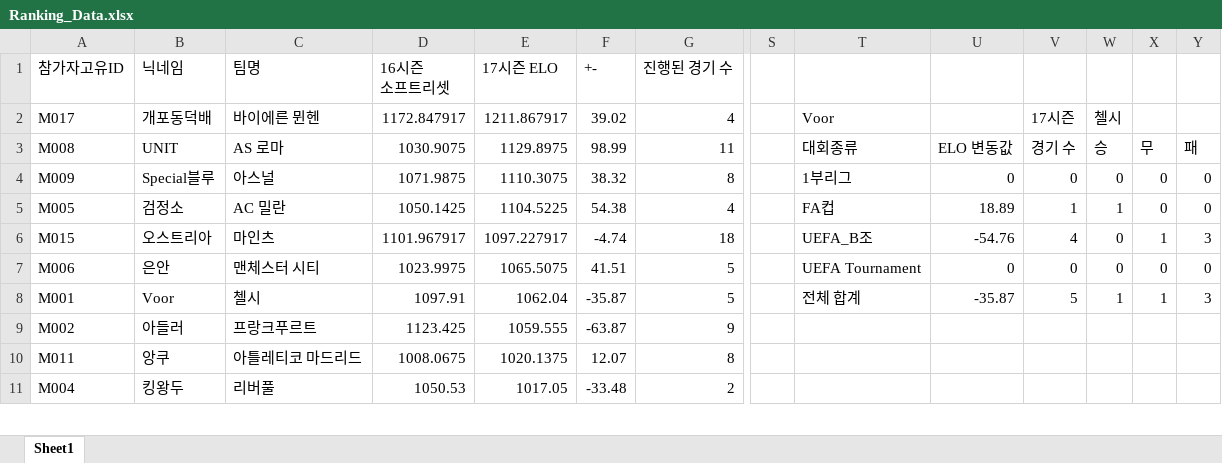
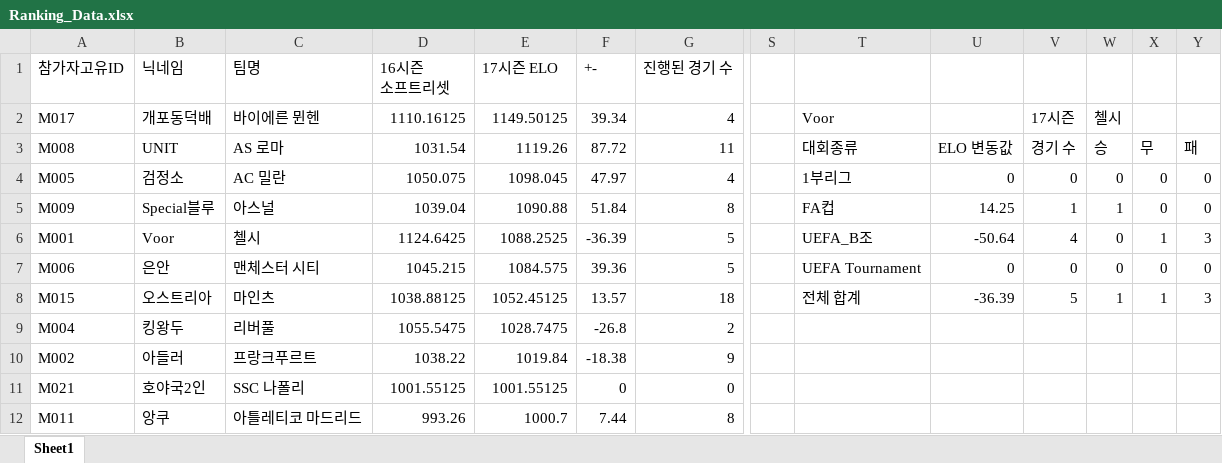
Before and after one commit to xldyxl/AllStar-Ranking-ELO-, an Excel workbook: Ranking_Data.xlsx, sheet Sheet1, drawn as a sheet; only a part is shown, gaps mark what is left out; values as stored, in another font and other column widths than the file's, no borders; removed rows and columns are numbered as before the commit, all else as after; rows hold the shown columns only; the diff covers the shown part only; the diff names each change by its address in the sheet, - before the commit and + after, or states it on an @@ line.

Commit message:
Update: Ranking Data (18:55:37)

```diff
--- a/Ranking_Data.xlsx (sheet Sheet1)
+++ b/Ranking_Data.xlsx (sheet Sheet1)
-D2 (16시즌 소프트리셋): 1172.847917
+D2 (16시즌 소프트리셋): 1110.16125
-E2 (17시즌 ELO): 1211.867917
+E2 (17시즌 ELO): 1149.50125
-F2 (+-): 39.02
+F2 (+-): 39.34
-D3 (16시즌 소프트리셋): 1030.9075
+D3 (16시즌 소프트리셋): 1031.54
-E3 (17시즌 ELO): 1129.8975
+E3 (17시즌 ELO): 1119.26
-F3 (+-): 98.99
+F3 (+-): 87.72
-row 4: M009 | Special블루 | 아스널 | 1071.9875 | 1110.3075 | 38.32 | 8 |  | 1부리그 | 0 | 0 | 0 | 0 | 0
-D4 (16시즌 소프트리셋): 1050.1425
+D4 (16시즌 소프트리셋): 1050.075
-E4 (17시즌 ELO): 1104.5225
+E4 (17시즌 ELO): 1098.045
-F4 (+-): 54.38
+F4 (+-): 47.97
-T4: FA컵
+T4: 1부리그
-U4: 18.89
+U4: 0
-V4: 1
+V4: 0
-W4: 1
+W4: 0
-row 6: M015 | 오스트리아 | 마인츠 | 1101.967917 | 1097.227917 | -4.74 | 18 |  | UEFA_B조 | -54.76 | 4 | 0 | 1 | 3
+row 5: M009 | Special블루 | 아스널 | 1039.04 | 1090.88 | 51.84 | 8 |  | FA컵 | 14.25 | 1 | 1 | 0 | 0
+row 6: M001 | Voor | 첼시 | 1124.6425 | 1088.2525 | -36.39 | 5 |  | UEFA_B조 | -50.64 | 4 | 0 | 1 | 3
-D7 (16시즌 소프트리셋): 1023.9975
+D7 (16시즌 소프트리셋): 1045.215
-E7 (17시즌 ELO): 1065.5075
+E7 (17시즌 ELO): 1084.575
-F7 (+-): 41.51
+F7 (+-): 39.36
-row 8: M001 | Voor | 첼시 | 1097.91 | 1062.04 | -35.87 | 5 |  | 전체 합계 | -35.87 | 5 | 1 | 1 | 3
+row 8: M015 | 오스트리아 | 마인츠 | 1038.88125 | 1052.45125 | 13.57 | 18 |  | 전체 합계 | -36.39 | 5 | 1 | 1 | 3
+row 9: M004 | 킹왕두 | 리버풀 | 1055.5475 | 1028.7475 | -26.8 | 2
-D10 (16시즌 소프트리셋): 1123.425
+D10 (16시즌 소프트리셋): 1038.22
-E10 (17시즌 ELO): 1059.555
+E10 (17시즌 ELO): 1019.84
-F10 (+-): -63.87
+F10 (+-): -18.38
+row 11: M021 | 호야국2인 | SSC 나폴리 | 1001.55125 | 1001.55125 | 0 | 0
-D12 (16시즌 소프트리셋): 1008.0675
+D12 (16시즌 소프트리셋): 993.26
-E12 (17시즌 ELO): 1020.1375
+E12 (17시즌 ELO): 1000.7
-F12 (+-): 12.07
+F12 (+-): 7.44
-row 11: M004 | 킹왕두 | 리버풀 | 1050.53 | 1017.05 | -33.48 | 2
```
Also changed, not shown: 6 added rows, 7 removed rows and 33 edited cells elsewhere in this sheet.
